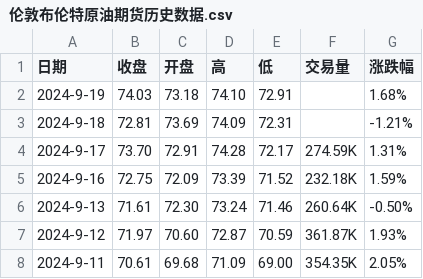
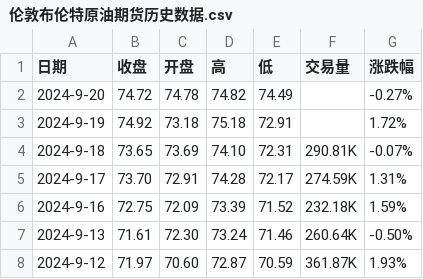
Before and after one commit to huanhuanbass/Bunker, a CSV file: 伦敦布伦特原油期货历史数据.csv, drawn as a sheet; only a part is shown; the shorter side is filled out with more unchanged rows.

```diff
--- a/伦敦布伦特原油期货历史数据.csv
+++ b/伦敦布伦特原油期货历史数据.csv
@@ -1,4 +1,5 @@
 "日期","收盘","开盘","高","低","交易量","涨跌幅"
-"2024-9-19","74.03","73.18","74.10","72.91","","1.68%"
-"2024-9-18","72.81","73.69","74.09","72.31","","-1.21%"
+"2024-9-20","74.72","74.78","74.82","74.49","","-0.27%"
+"2024-9-19","74.92","73.18","75.18","72.91","","1.72%"
+"2024-9-18","73.65","73.69","74.10","72.31","290.81K","-0.07%"
 "2024-9-17","73.70","72.91","74.28","72.17","274.59K","1.31%"
```
Also changed, not shown: WTI原油期货历史数据.csv.
